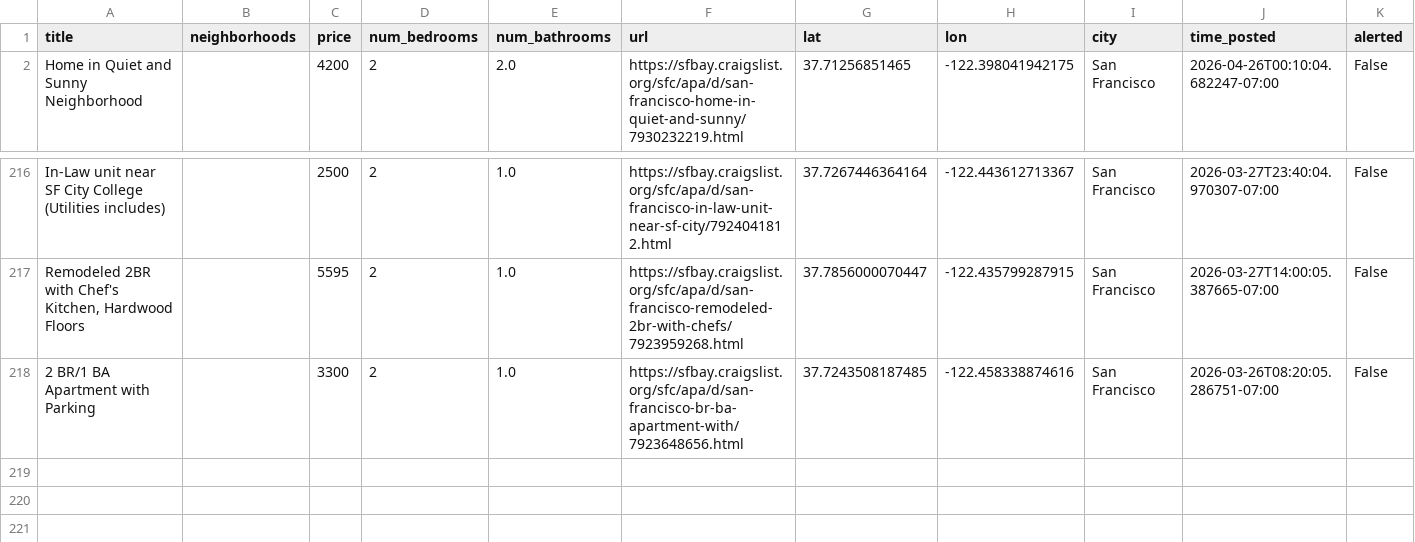
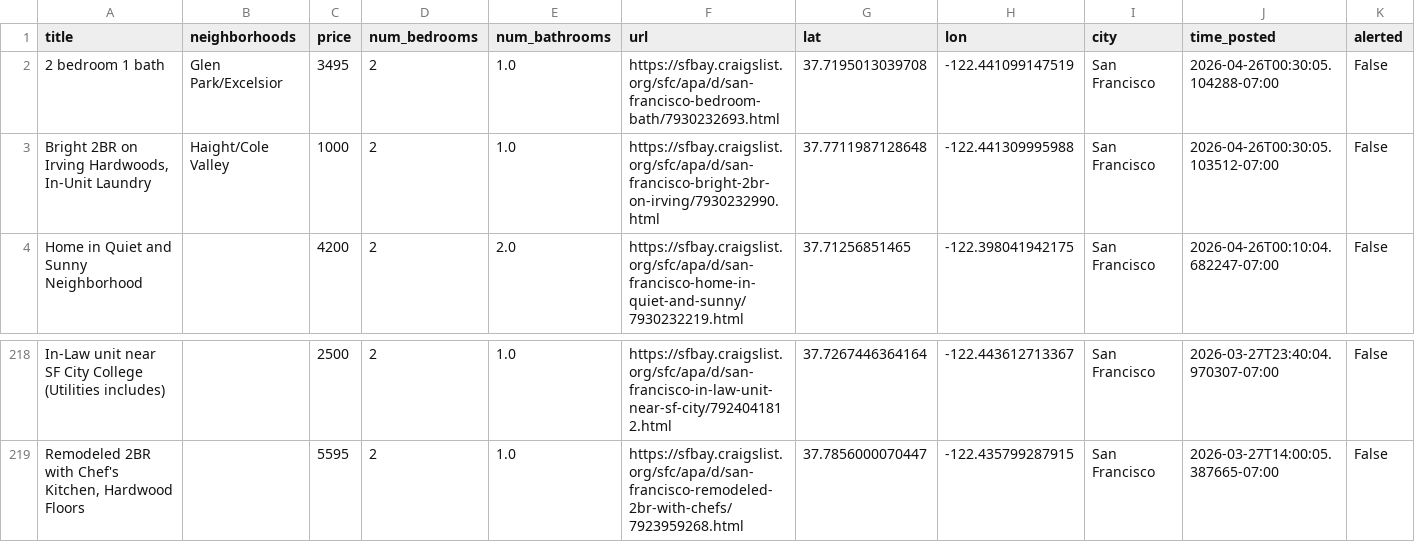
Before and after one commit to dHbdHbdHb/craigslist_alert, a CSV file: craigslist_data/listings_active.csv, drawn as a sheet; only a part is shown, gaps mark what is left out; removed rows and columns are numbered as before the commit, all else as after; rows hold the shown columns only; the diff names each change by its address in the sheet, - before the commit and + after, or states it on an @@ line.

Commit message:
Auto-update listings: 2026-04-26 00:32:06

```diff
--- a/craigslist_data/listings_active.csv
+++ b/craigslist_data/listings_active.csv
+row 2: 2 bedroom 1 bath | Glen Park/Excelsior | 3495 | 2 | 1.0 | https://sfbay.craigslist.org/sfc/apa/d/san-francisco-bedroom-bath/7930232693.html | 37.7195013039708 | -122.441099147519 | San Francisco | 2026-04-26T00:30:05.104288-07:00 | False
+row 3: Bright 2BR on Irving Hardwoods, In-Unit Laundry | Haight/Cole Valley | 1000 | 2 | 1.0 | https://sfbay.craigslist.org/sfc/apa/d/san-francisco-bright-2br-on-irving/7930232990.html | 37.7711987128648 | -122.441309995988 | San Francisco | 2026-04-26T00:30:05.103512-07:00 | False
-row 218: 2 BR/1 BA Apartment with Parking |  | 3300 | 2 | 1.0 | https://sfbay.craigslist.org/sfc/apa/d/san-francisco-br-ba-apartment-with/7923648656.html | 37.7243508187485 | -122.458338874616 | San Francisco | 2026-03-26T08:20:05.286751-07:00 | False
```
Also changed, not shown: 1 other file.
